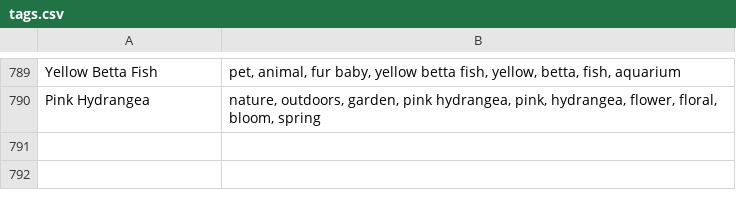
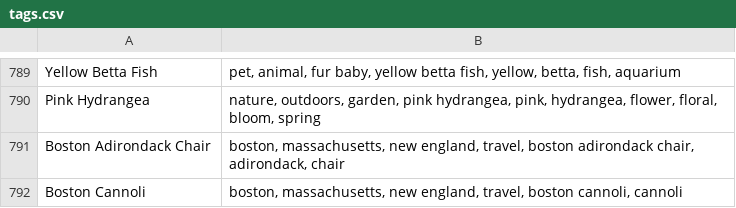
Before and after one commit to jay-abbode/abbode-icons, a CSV file: scripts/icon_tags/tags.csv, drawn as a sheet; only a part is shown, gaps mark what is left out; the diff names each change by its address in the sheet, - before the commit and + after, or states it on an @@ line.

```diff
--- a/scripts/icon_tags/tags.csv
+++ b/scripts/icon_tags/tags.csv
+row 791: Boston Adirondack Chair | boston, massachusetts, new england, travel, boston adirondack chair, adirondack, chair
+row 792: Boston Cannoli | boston, massachusetts, new england, travel, boston cannoli, cannoli
```
Also changed, not shown: 15 other files.
